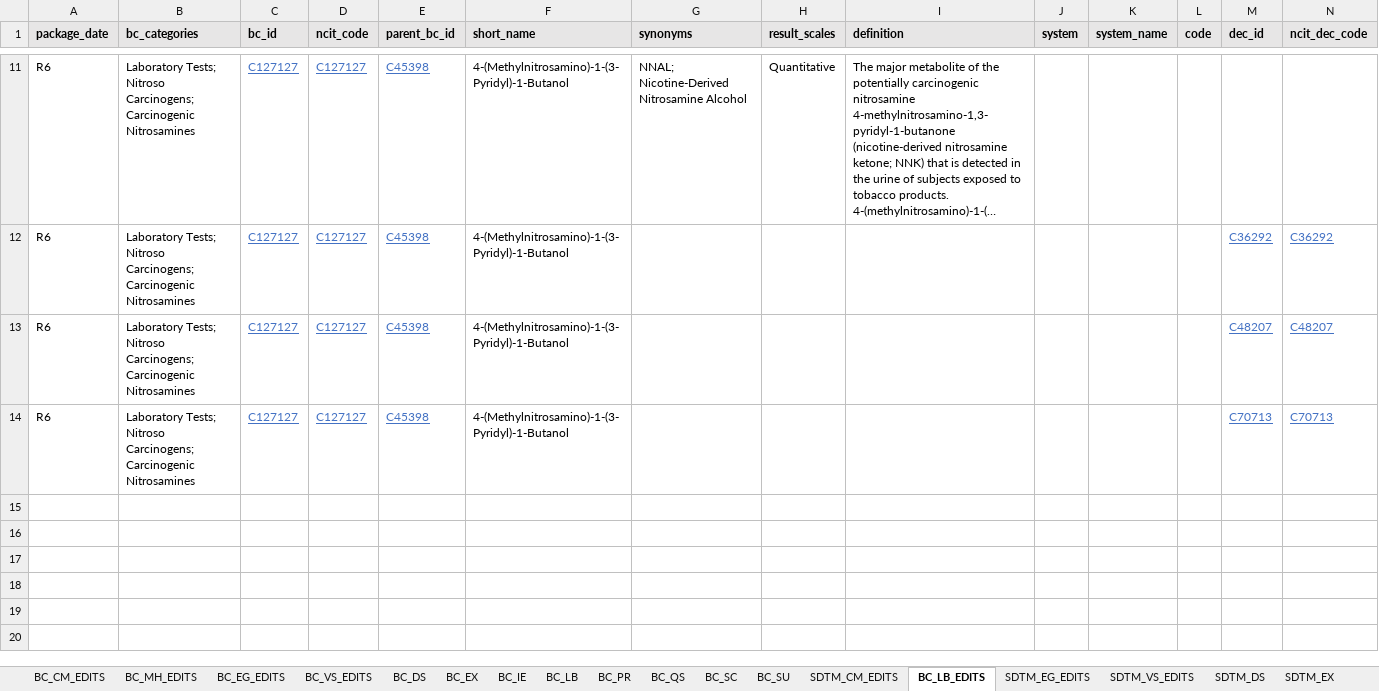
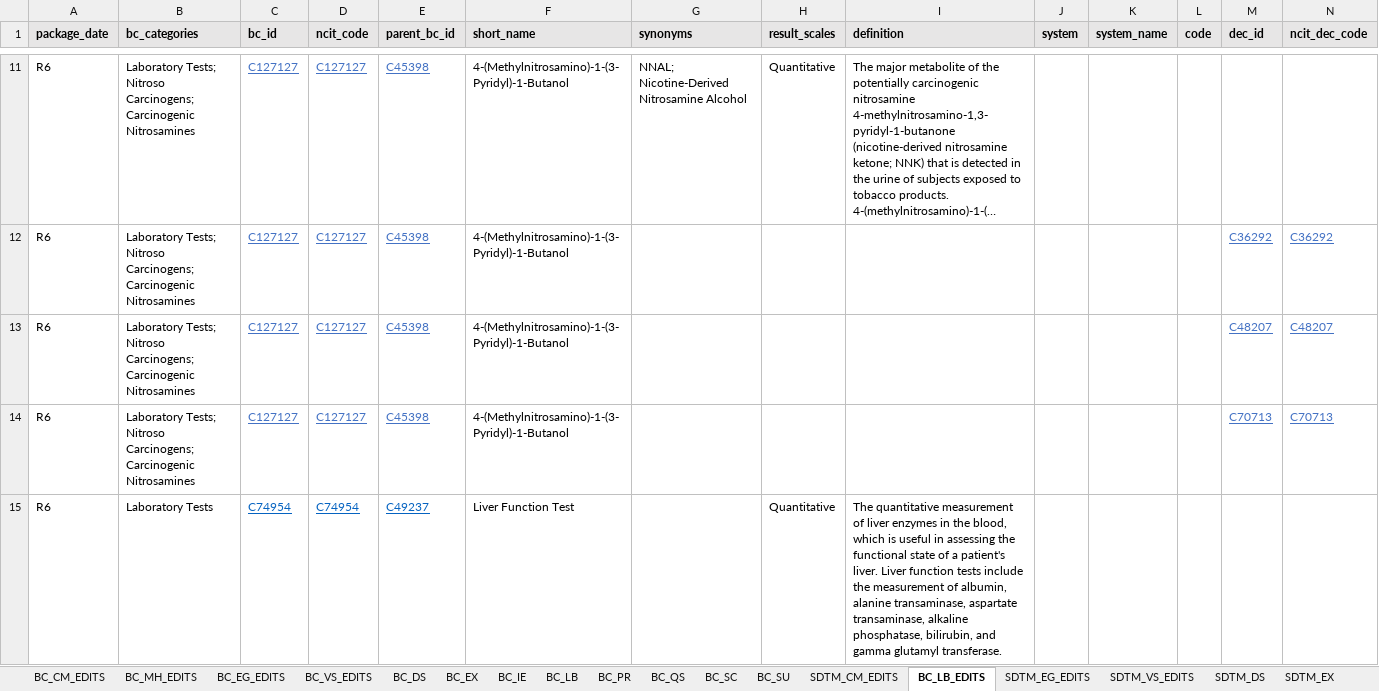
Before and after one commit to cdisc-org/COSMoS, an Excel workbook: curation/draft/BC_Package_R6_LZZT.xlsx, sheet BC_LB_EDITS, drawn as a sheet; only a part is shown, gaps mark what is left out; long unchanged cells end in …; values as stored, in another font and other column widths than the file's, no borders; rows hold the shown columns only; the diff names each change by its address in the sheet, - before the commit and + after, or states it on an @@ line.

```diff
--- a/curation/draft/BC_Package_R6_LZZT.xlsx (sheet BC_LB_EDITS)
+++ b/curation/draft/BC_Package_R6_LZZT.xlsx (sheet BC_LB_EDITS)
+row 15: R6 | Laboratory Tests | C74954 | C74954 | C49237 | Liver Function Test |  | Quantitative | The quantitative measurement of liver enzymes in the blood, which is useful in assessing the functional state of a patient's liver. Liver function tests include the measurement of albumin, alanine transaminase, aspartate transaminase, alkaline phosphatase, bilirubin, and gamma glutamyl transferase.
```
Also changed, not shown: project/sdtm/excel/cosmos_sdtm_bc_model.xlsx, 22 other files.
